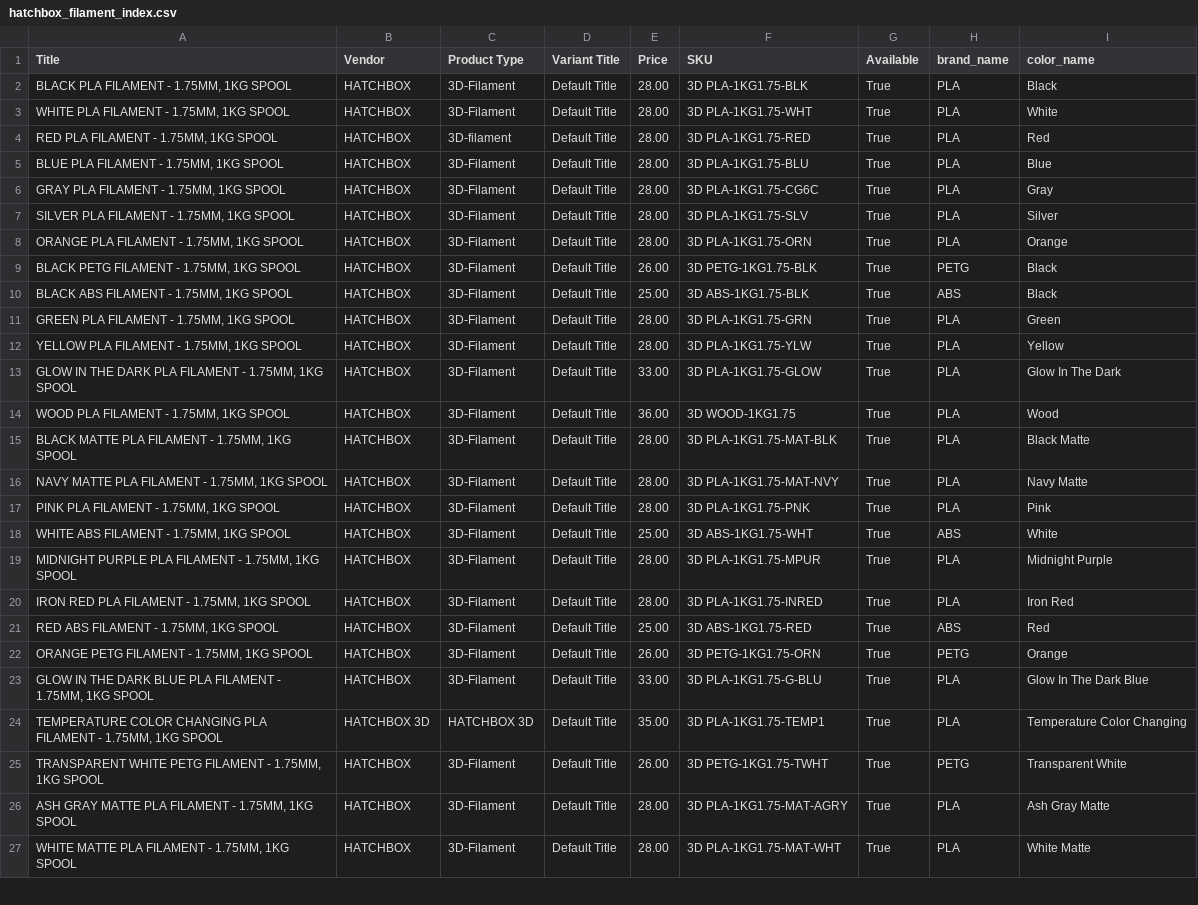
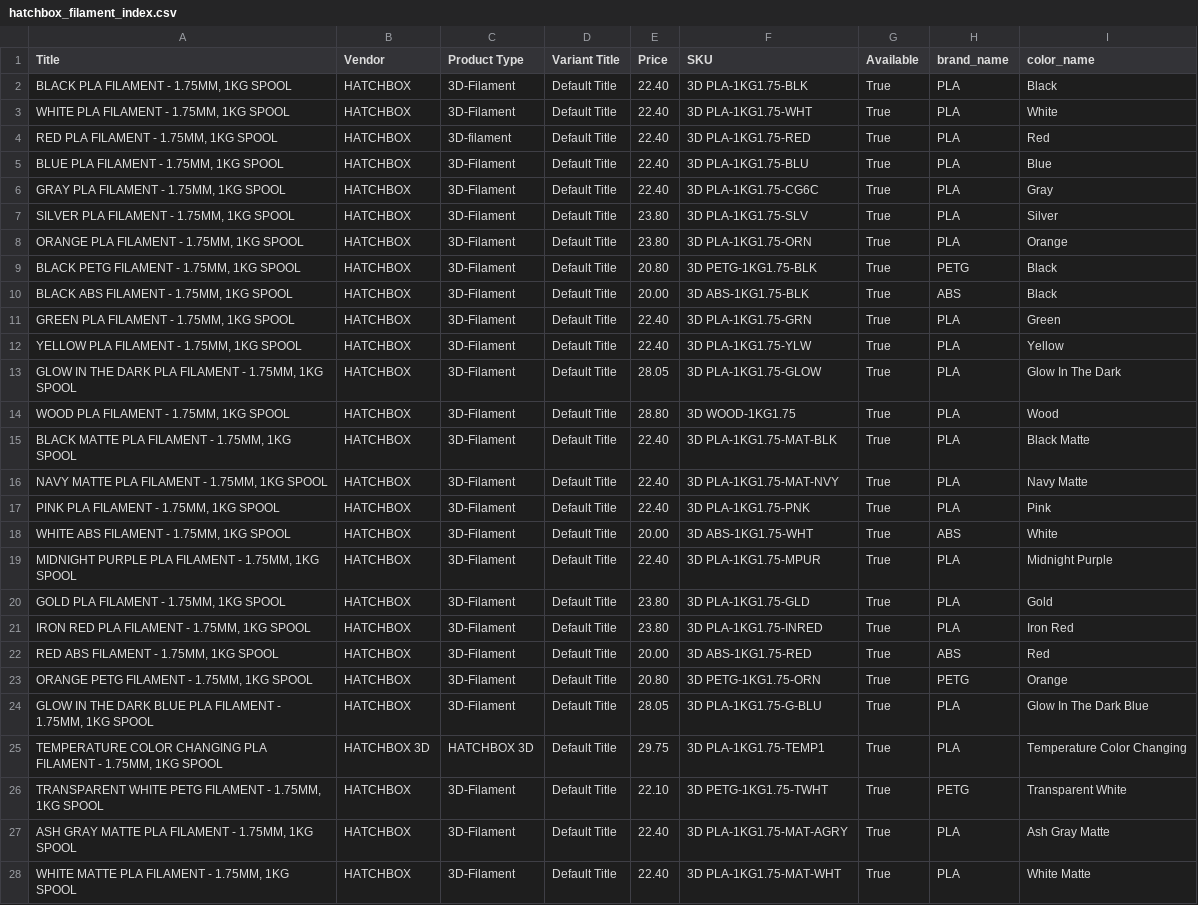
Before and after one commit to TechnicaVivunt/PCBD-ThePrintChipCodexDatabase, a CSV file: dbworker/hatchbox_filament_index.csv, drawn as a sheet; only a part is shown; addresses are those after the commit; the diff covers the shown part only; the diff names each change by its address in the sheet, - before the commit and + after, or states it on an @@ line.

```diff
--- a/dbworker/hatchbox_filament_index.csv
+++ b/dbworker/hatchbox_filament_index.csv
-E2:E6 (Price): 28.00
+E2:E6 (Price): 22.40
-E7:E8 (Price): 28.00
+E7:E8 (Price): 23.80
-E9 (Price): 26.00
+E9 (Price): 20.80
-E10 (Price): 25.00
+E10 (Price): 20.00
-E11:E12 (Price): 28.00
+E11:E12 (Price): 22.40
-E13 (Price): 33.00
+E13 (Price): 28.05
-E14 (Price): 36.00
+E14 (Price): 28.80
-E15:E17 (Price): 28.00
+E15:E17 (Price): 22.40
-E18 (Price): 25.00
+E18 (Price): 20.00
-E19 (Price): 28.00
+E19 (Price): 22.40
+row 20: GOLD PLA FILAMENT - 1.75MM, 1KG SPOOL | HATCHBOX | 3D-Filament | Default Title | 23.80 | 3D PLA-1KG1.75-GLD | True | PLA | Gold
-E21 (Price): 28.00
+E21 (Price): 23.80
-E22 (Price): 25.00
+E22 (Price): 20.00
-E23 (Price): 26.00
+E23 (Price): 20.80
-E24 (Price): 33.00
+E24 (Price): 28.05
-E25 (Price): 35.00
+E25 (Price): 29.75
-E26 (Price): 26.00
+E26 (Price): 22.10
-E27:E28 (Price): 28.00
+E27:E28 (Price): 22.40
```
Also changed, not shown: 1 added row, 2 removed rows and 2 edited cells elsewhere in this file, 1 other file.
